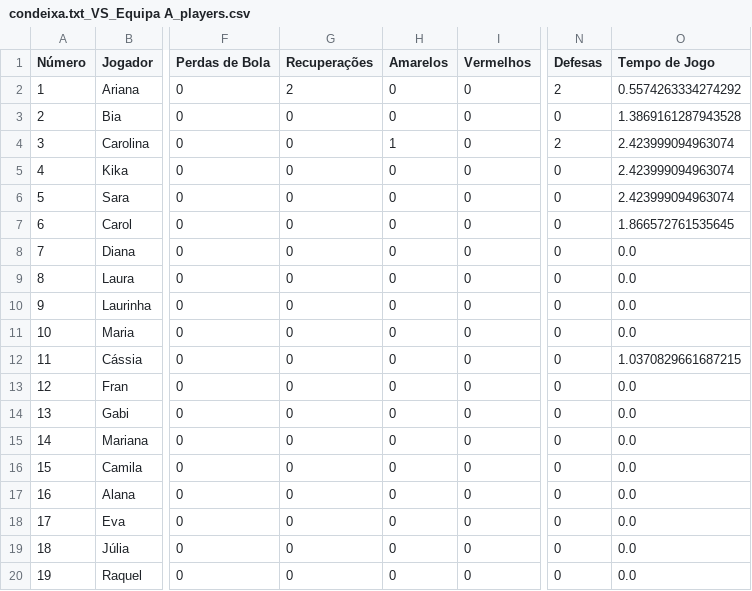
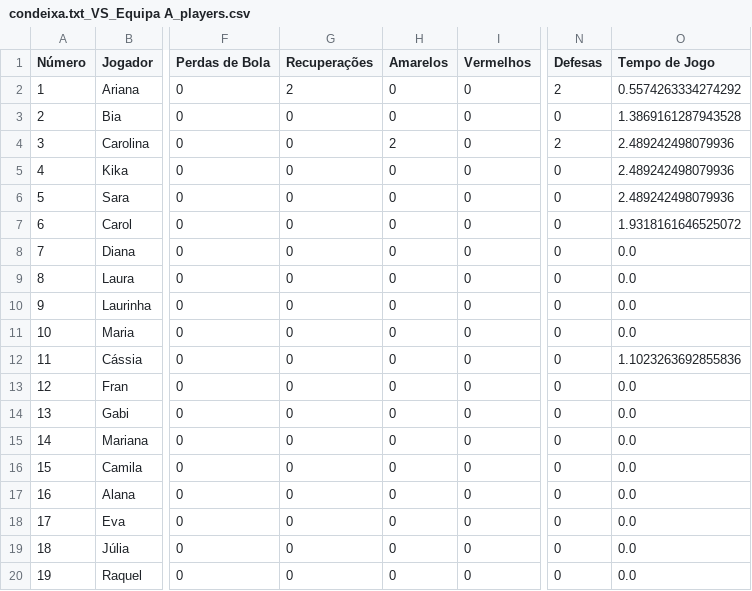
Before and after one commit to dianol3/stats, a CSV file: condeixa.txt/condeixa.txt_VS_Equipa A_players.csv, drawn as a sheet; only a part is shown, gaps mark what is left out; the diff names each change by its address in the sheet, - before the commit and + after, or states it on an @@ line.

Commit message:
Update players table condeixa.txt_VS_Equipa A

```diff
--- a/condeixa.txt/condeixa.txt_VS_Equipa A_players.csv
+++ b/condeixa.txt/condeixa.txt_VS_Equipa A_players.csv
-H4 (Amarelos): 1
+H4 (Amarelos): 2
-O4:O6 (Tempo de Jogo): 2.423999094963074
+O4:O6 (Tempo de Jogo): 2.489242498079936
-O7 (Tempo de Jogo): 1.866572761535645
+O7 (Tempo de Jogo): 1.9318161646525072
-O12 (Tempo de Jogo): 1.0370829661687215
+O12 (Tempo de Jogo): 1.1023263692855836
```
